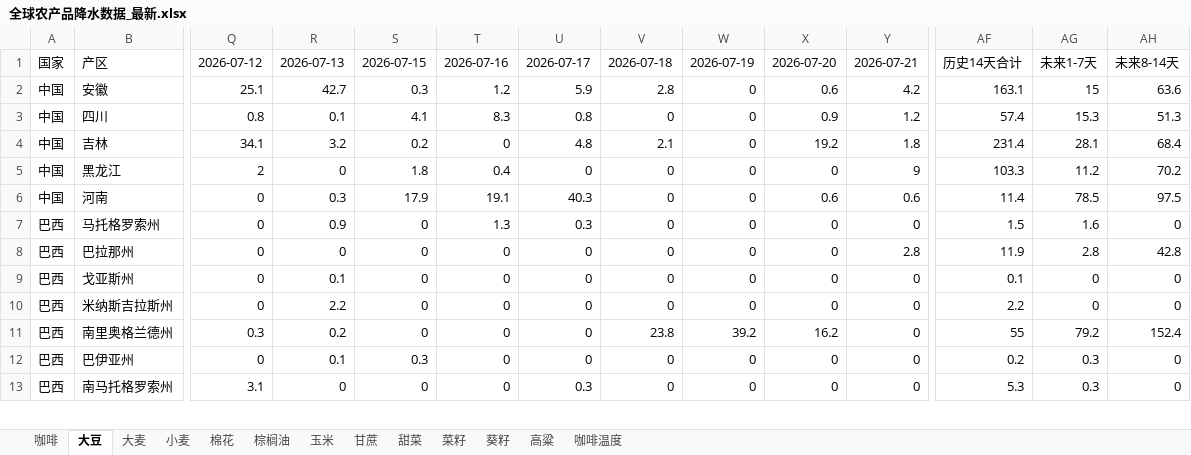
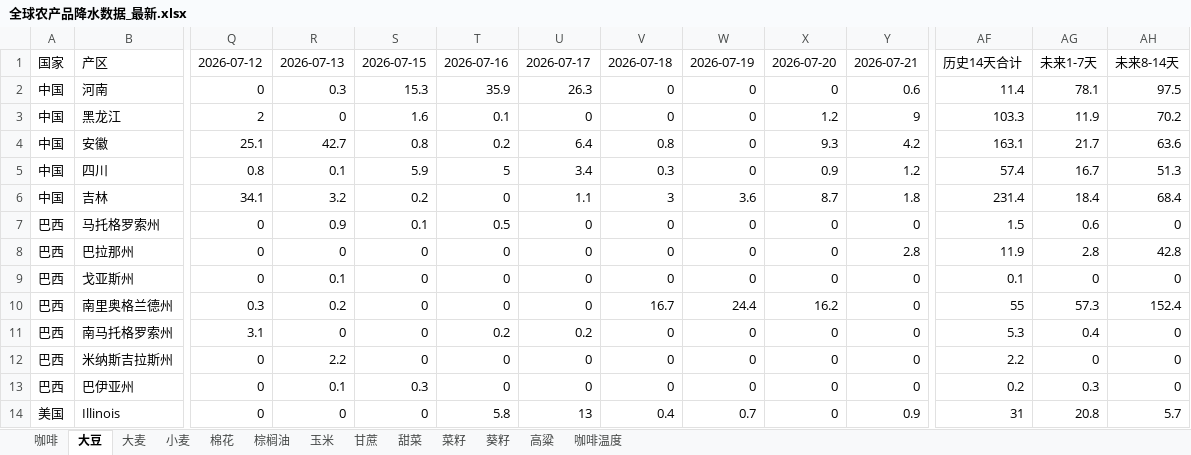
Before and after one commit to 2368846312-oss/ag-weather, an Excel workbook: 全球农产品降水数据_最新.xlsx, sheet 大豆, drawn as a sheet; only a part is shown, gaps mark what is left out; values as stored, in another font and other column widths than the file's, no cell formats; removed rows and columns are numbered as before the commit, all else as after; rows hold the shown columns only; the diff covers the shown part only; the diff names each change by its address in the sheet, - before the commit and + after, or states it on an @@ line.

```diff
--- a/全球农产品降水数据_最新.xlsx (sheet 大豆)
+++ b/全球农产品降水数据_最新.xlsx (sheet 大豆)
+row 2: 中国 | 河南 | 0 | 0.3 | 15.3 | 35.9 | 26.3 | 0 | 0 | 0 | 0.6 | 11.4 | 78.1 | 97.5
+row 3: 中国 | 黑龙江 | 2 | 0 | 1.6 | 0.1 | 0 | 0 | 0 | 1.2 | 9 | 103.3 | 11.9 | 70.2
-S4: 0.3
+S4: 0.8
-T4: 1.2
+T4: 0.2
-U4: 5.9
+U4: 6.4
-V4: 2.8
+V4: 0.8
-X4: 0.6
+X4: 9.3
-AG4: 15
+AG4: 21.7
-S5: 4.1
+S5: 5.9
-T5: 8.3
+T5: 5
-U5: 0.8
+U5: 3.4
-V5: 0
+V5: 0.3
-AG5: 15.3
+AG5: 16.7
-U6: 4.8
+U6: 1.1
-V6: 2.1
+V6: 3
-W6: 0
+W6: 3.6
-X6: 19.2
+X6: 8.7
-AG6: 28.1
+AG6: 18.4
-row 5: 中国 | 黑龙江 | 2 | 0 | 1.8 | 0.4 | 0 | 0 | 0 | 0 | 9 | 103.3 | 11.2 | 70.2
-row 6: 中国 | 河南 | 0 | 0.3 | 17.9 | 19.1 | 40.3 | 0 | 0 | 0.6 | 0.6 | 11.4 | 78.5 | 97.5
-S7: 0
+S7: 0.1
-T7: 1.3
+T7: 0.5
-U7: 0.3
+U7: 0
-AG7: 1.6
+AG7: 0.6
+row 10: 巴西 | 南里奥格兰德州 | 0.3 | 0.2 | 0 | 0 | 0 | 16.7 | 24.4 | 16.2 | 0 | 55 | 57.3 | 152.4
+row 11: 巴西 | 南马托格罗索州 | 3.1 | 0 | 0 | 0.2 | 0.2 | 0 | 0 | 0 | 0 | 5.3 | 0.4 | 0
-row 11: 巴西 | 南里奥格兰德州 | 0.3 | 0.2 | 0 | 0 | 0 | 23.8 | 39.2 | 16.2 | 0 | 55 | 79.2 | 152.4
-row 13: 巴西 | 南马托格罗索州 | 3.1 | 0 | 0 | 0 | 0.3 | 0 | 0 | 0 | 0 | 5.3 | 0.3 | 0
+row 14: 美国 | Illinois | 0 | 0 | 0 | 5.8 | 13 | 0.4 | 0.7 | 0 | 0.9 | 31 | 20.8 | 5.7
```
Also changed, not shown: 2 added rows, 3 removed rows and 77 edited cells elsewhere in this sheet, sheet 玉米, sheet 小麦, sheet 咖啡温度, sheet 菜籽, sheet 葵籽, sheet 甘蔗, 6 more sheets, cell formats, VHI_Data/VHI_最近6周汇总.xlsx.
